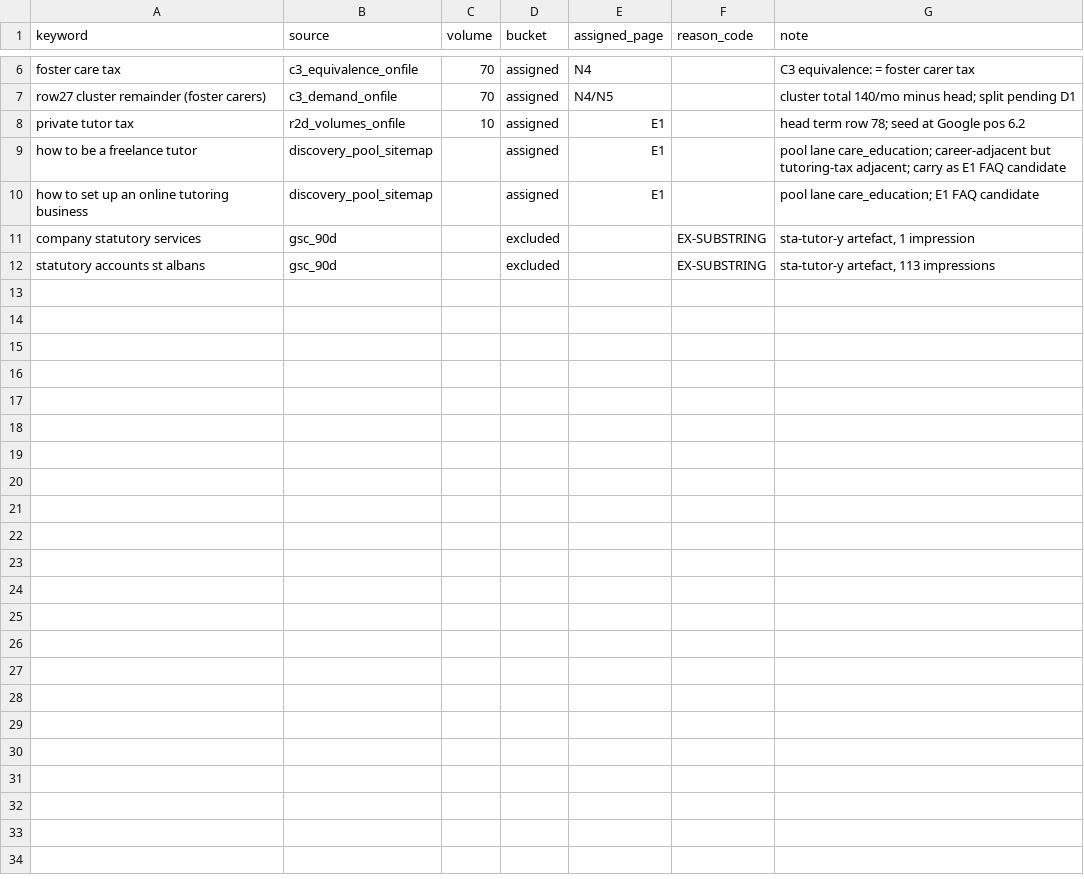
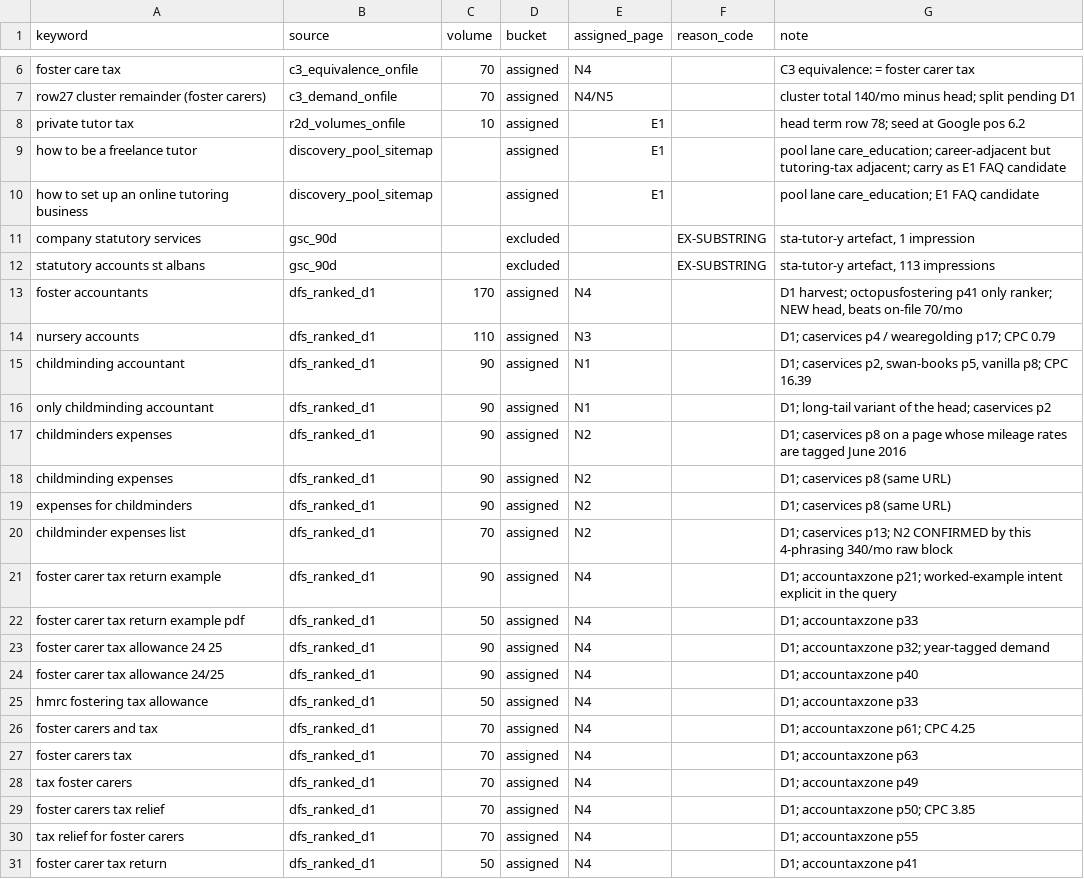
Before and after one commit to Jaymoo123/dentalfinancepartners.co.uk, a CSV file: docs/generalist/dossiers/care_education_2026-08-25_ledger.csv, drawn as a sheet; only a part is shown, gaps mark what is left out; the diff covers the shown part only; the diff names each change by its address in the sheet, - before the commit and + after, or states it on an @@ line.

```diff
--- a/docs/generalist/dossiers/care_education_2026-08-25_ledger.csv
+++ b/docs/generalist/dossiers/care_education_2026-08-25_ledger.csv
+row 13: foster accountants | dfs_ranked_d1 | 170 | assigned | N4 |  | D1 harvest; octopusfostering p41 only ranker; NEW head, beats on-file 70/mo
+row 14: nursery accounts | dfs_ranked_d1 | 110 | assigned | N3 |  | D1; caservices p4 / wearegolding p17; CPC 0.79
+row 15: childminding accountant | dfs_ranked_d1 | 90 | assigned | N1 |  | D1; caservices p2, swan-books p5, vanilla p8; CPC 16.39
+row 16: only childminding accountant | dfs_ranked_d1 | 90 | assigned | N1 |  | D1; long-tail variant of the head; caservices p2
+row 17: childminders expenses | dfs_ranked_d1 | 90 | assigned | N2 |  | D1; caservices p8 on a page whose mileage rates are tagged June 2016
+row 18: childminding expenses | dfs_ranked_d1 | 90 | assigned | N2 |  | D1; caservices p8 (same URL)
+row 19: expenses for childminders | dfs_ranked_d1 | 90 | assigned | N2 |  | D1; caservices p8 (same URL)
+row 20: childminder expenses list | dfs_ranked_d1 | 70 | assigned | N2 |  | D1; caservices p13; N2 CONFIRMED by this 4-phrasing 340/mo raw block
+row 21: foster carer tax return example | dfs_ranked_d1 | 90 | assigned | N4 |  | D1; accountaxzone p21; worked-example intent explicit in the query
+row 22: foster carer tax return example pdf | dfs_ranked_d1 | 50 | assigned | N4 |  | D1; accountaxzone p33
+row 23: foster carer tax allowance 24 25 | dfs_ranked_d1 | 90 | assigned | N4 |  | D1; accountaxzone p32; year-tagged demand
+row 24: foster carer tax allowance 24/25 | dfs_ranked_d1 | 90 | assigned | N4 |  | D1; accountaxzone p40
+row 25: hmrc fostering tax allowance | dfs_ranked_d1 | 50 | assigned | N4 |  | D1; accountaxzone p33
+row 26: foster carers and tax | dfs_ranked_d1 | 70 | assigned | N4 |  | D1; accountaxzone p61; CPC 4.25
+row 27: foster carers tax | dfs_ranked_d1 | 70 | assigned | N4 |  | D1; accountaxzone p63
+row 28: tax foster carers | dfs_ranked_d1 | 70 | assigned | N4 |  | D1; accountaxzone p49
+row 29: foster carers tax relief | dfs_ranked_d1 | 70 | assigned | N4 |  | D1; accountaxzone p50; CPC 3.85
+row 30: tax relief for foster carers | dfs_ranked_d1 | 70 | assigned | N4 |  | D1; accountaxzone p55
+row 31: foster carer tax return | dfs_ranked_d1 | 50 | assigned | N4 |  | D1; accountaxzone p41
```
Also changed, not shown: 10 added rows elsewhere in this file, 16 other files.
